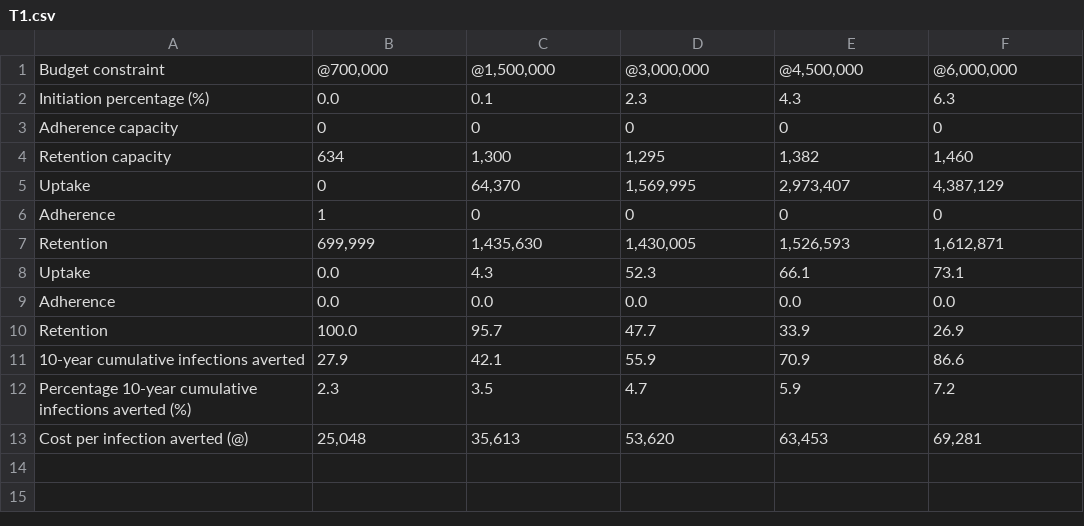
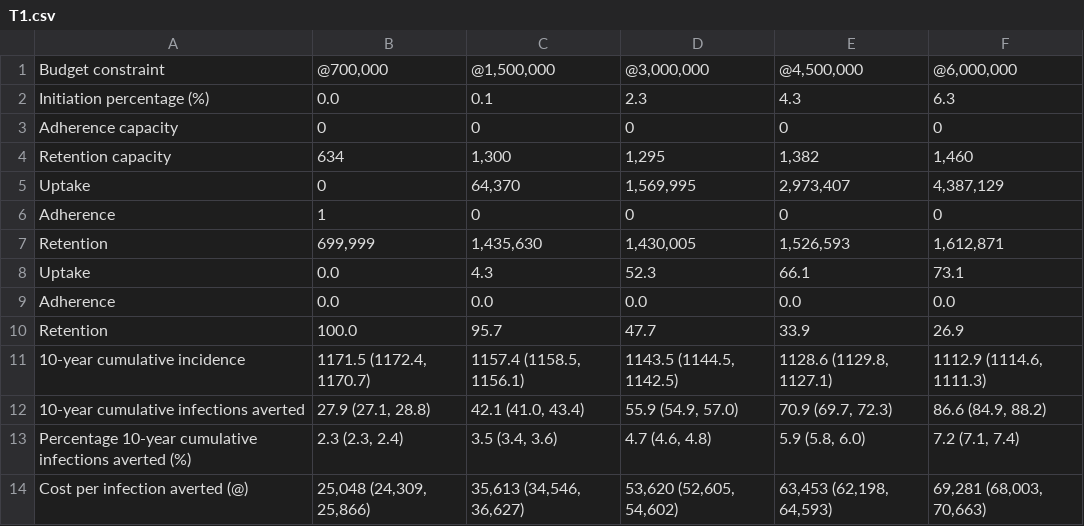
Before and after one commit to EpiModel/PrEP-Optimize, a CSV file: analysis/T1.csv, drawn as a sheet.

Commit message:
add CI's to table 1

```diff
--- a/analysis/T1.csv
+++ b/analysis/T1.csv
@@ -10,4 +10,5 @@ Adherence,0.0,0.0,0.0,0.0,0.0
 Retention,100.0, 95.7, 47.7, 33.9, 26.9
-10-year cumulative infections averted,27.9,42.1,55.9,70.9,86.6
-Percentage 10-year cumulative infections averted (%),2.3,3.5,4.7,5.9,7.2
-Cost per infection averted (@),"25,048","35,613","53,620","63,453","69,281"
+10-year cumulative incidence,"1171.5 (1172.4, 1170.7)","1157.4 (1158.5, 1156.1)","1143.5 (1144.5, 1142.5)","1128.6 (1129.8, 1127.1)","1112.9 (1114.6, 1111.3)"
+10-year cumulative infections averted,"27.9 (27.1, 28.8)","42.1 (41.0, 43.4)","55.9 (54.9, 57.0)","70.9 (69.7, 72.3)","86.6 (84.9, 88.2)"
+Percentage 10-year cumulative infections averted (%),"2.3 (2.3, 2.4)","3.5 (3.4, 3.6)","4.7 (4.6, 4.8)","5.9 (5.8, 6.0)","7.2 (7.1, 7.4)"
+Cost per infection averted (@),"25,048 (24,309, 25,866)","35,613 (34,546, 36,627)","53,620 (52,605, 54,602)","63,453 (62,198, 64,593)","69,281 (68,003, 70,663)"
```
Also changed, not shown: 3 other files.
